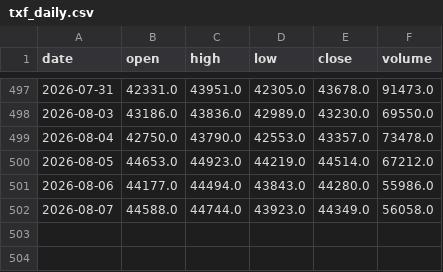
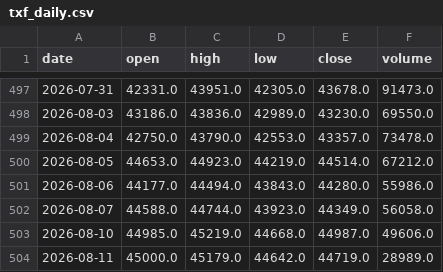
Before and after one commit to SamHuang68/AI_Stock, a CSV file: data/txf_daily.csv, drawn as a sheet; only a part is shown, gaps mark what is left out.

Commit message:
Harden market data boundaries

```diff
--- a/data/txf_daily.csv
+++ b/data/txf_daily.csv
@@ -502 +502,3 @@ date,open,high,low,close,volume
 2026-08-07,44588.0,44744.0,43923.0,44349.0,56058.0
+2026-08-10,44985.0,45219.0,44668.0,44987.0,49606.0
+2026-08-11,45000.0,45179.0,44642.0,44719.0,28989.0
```
Also changed, not shown: data/margin_ratio_history.csv, data/twoii_daily.csv, 16 other files.
